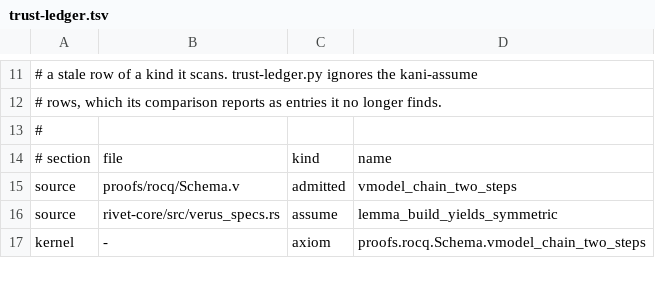
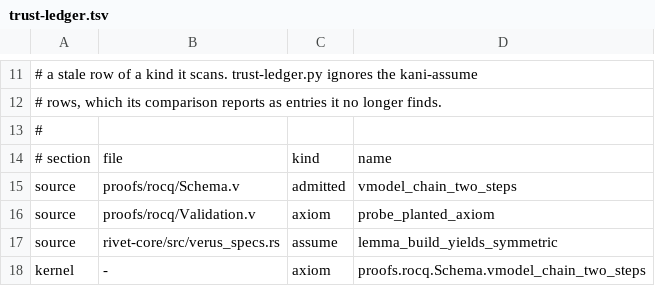
Before and after one commit to pulseengine/rivet, a TSV file: proofs/trust-ledger.tsv, drawn as a sheet; only a part is shown, gaps mark what is left out; the diff names each change by its address in the sheet, - before the commit and + after, or states it on an @@ line.

```diff
--- a/proofs/trust-ledger.tsv
+++ b/proofs/trust-ledger.tsv
+row 16: source | proofs/rocq/Validation.v | axiom | probe_planted_axiom
```
Also changed, not shown: 1 other file.
